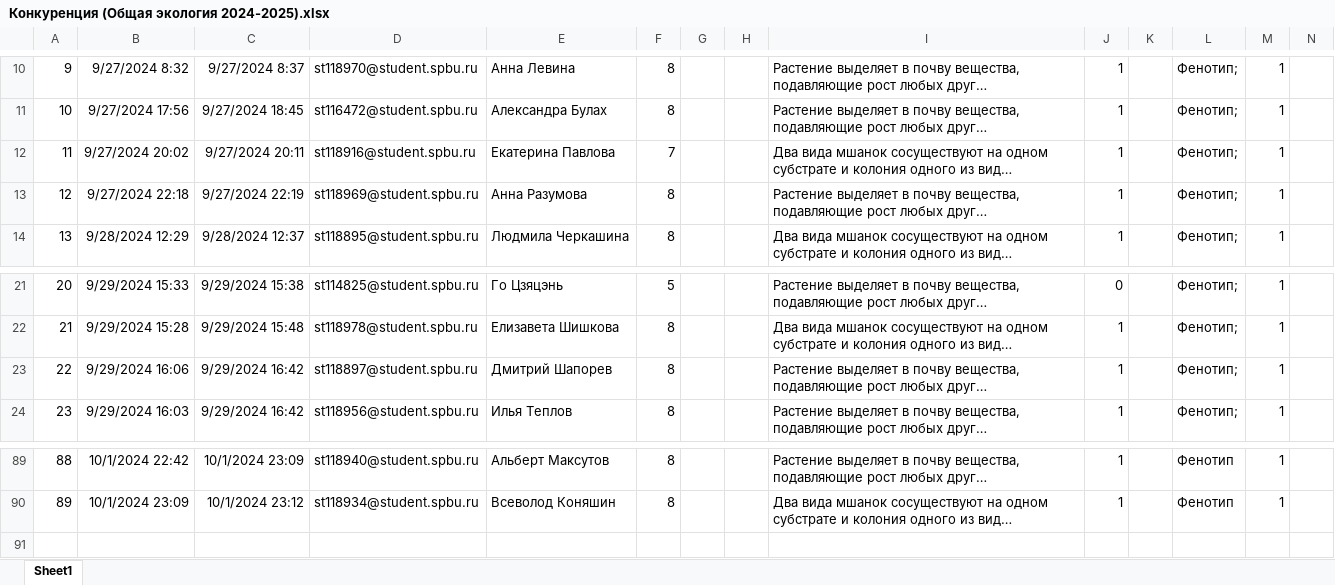
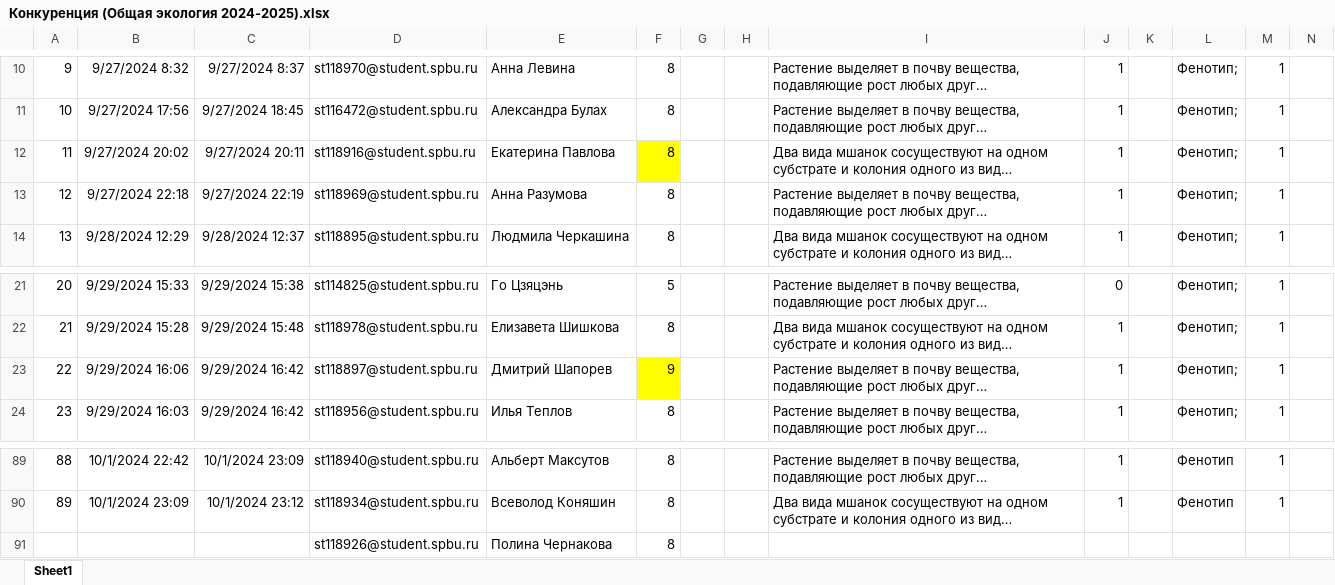
Before and after one commit to polydora/General-ecology, an Excel workbook: data/Конкуренция (Общая экология 2024-2025).xlsx, sheet Sheet1, drawn as a sheet; only a part is shown, gaps mark what is left out; long unchanged cells end in …; values as stored, in another font and other column widths than the file's, no borders; table styles not drawn; rows hold the shown columns only; the diff names each change by its address in the sheet, - before the commit and + after, or states it on an @@ line.

```diff
--- a/data/Конкуренция (Общая экология 2024-2025).xlsx (sheet Sheet1)
+++ b/data/Конкуренция (Общая экология 2024-2025).xlsx (sheet Sheet1)
-F12: 7
+F12: 8
-F12 fill: none
+F12 fill: #FFFF00
-F23: 8
+F23: 9
-F23 fill: none
+F23 fill: #FFFF00
+row 91:  |  |  | st118926@student.spbu.ru | Полина Чернакова | 8
```
Also changed, not shown: 2 other files.
